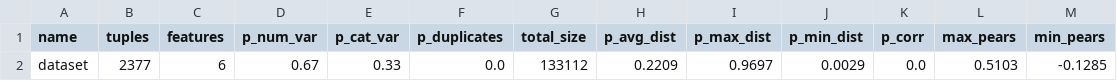
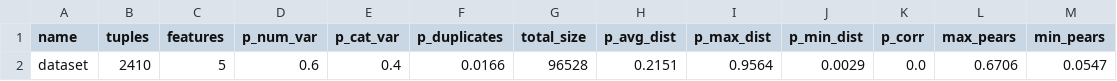
Before and after one commit to laura-p-95/quality-app, a CSV file: dataset_features.csv, drawn as a sheet.

```diff
--- a/dataset_features.csv
+++ b/dataset_features.csv
@@ -1,2 +1,2 @@
 name,tuples,features,p_num_var,p_cat_var,p_duplicates,total_size,p_avg_dist,p_max_dist,p_min_dist,p_corr,max_pears,min_pears
-dataset,2377,6,0.67,0.33,0.0,133112,0.2209,0.9697,0.0029,0.0,0.5103,-0.1285
+dataset,2410,5,0.6,0.4,0.0166,96528,0.2151,0.9564,0.0029,0.0,0.6706,0.0547
```
Also changed, not shown: 29 other files.
